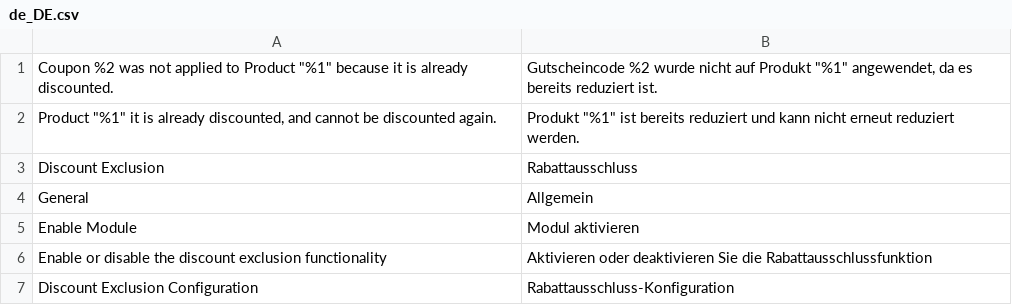
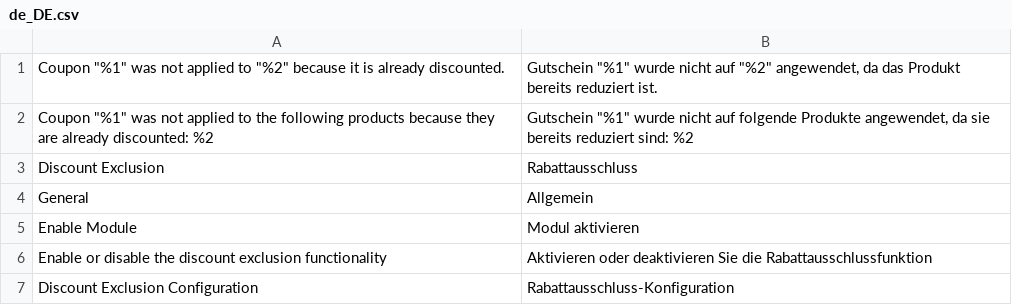
Before and after one commit to pixelperfectat/magento2-module-discount-exclusion, a CSV file: src/i18n/de_DE.csv, drawn as a sheet.

```diff
--- a/src/i18n/de_DE.csv
+++ b/src/i18n/de_DE.csv
@@ -1,3 +1,3 @@
-"Coupon %2 was not applied to Product ""%1"" because it is already discounted.","Gutscheincode %2 wurde nicht auf Produkt ""%1"" angewendet, da es bereits reduziert ist."
-"Product ""%1"" it is already discounted, and cannot be discounted again.","Produkt ""%1"" ist bereits reduziert und kann nicht erneut reduziert werden."
+"Coupon ""%1"" was not applied to ""%2"" because it is already discounted.","Gutschein ""%1"" wurde nicht auf ""%2"" angewendet, da das Produkt bereits reduziert ist."
+"Coupon ""%1"" was not applied to the following products because they are already discounted: %2","Gutschein ""%1"" wurde nicht auf folgende Produkte angewendet, da sie bereits reduziert sind: %2"
 "Discount Exclusion","Rabattausschluss"
```
Also changed, not shown: src/i18n/en_US.csv, src/i18n/es_ES.csv, 2 other files.
